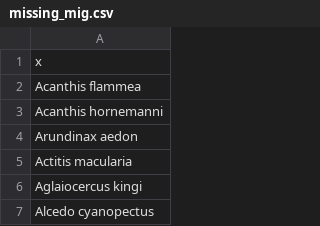
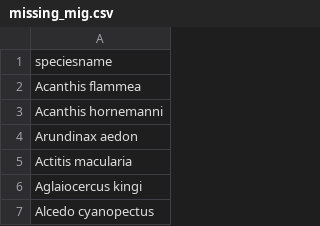
Before and after one commit to anabenlop/BergmannRule, a CSV file: BergmannsRule/Data/missing_mig.csv, drawn as a sheet; only a part is shown.

```diff
--- a/BergmannsRule/Data/missing_mig.csv
+++ b/BergmannsRule/Data/missing_mig.csv
@@ -1,2 +1,2 @@
-"x"
+"speciesname"
 "Acanthis flammea"
```
Also changed, not shown: 1 other file.
